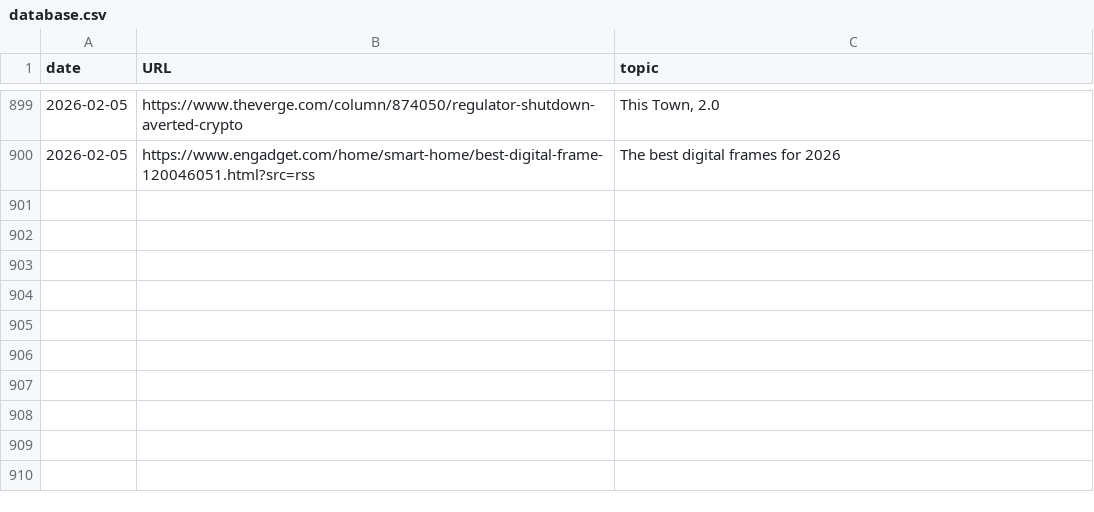
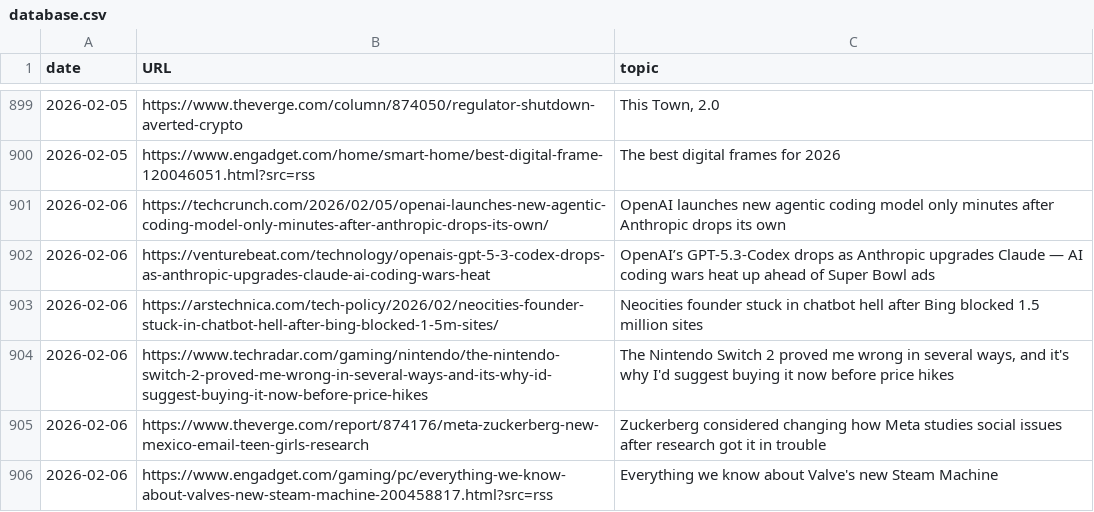
Before and after one commit to cheoljoo/english, a CSV file: database.csv, drawn as a sheet; only a part is shown, gaps mark what is left out; the diff names each change by its address in the sheet, - before the commit and + after, or states it on an @@ line.

```diff
--- a/database.csv
+++ b/database.csv
+row 901: 2026-02-06 | https://techcrunch.com/2026/02/05/openai-launches-new-agentic-coding-model-only-minutes-after-anthropic-drops-its-own/ | OpenAI launches new agentic coding model only minutes after Anthropic drops its own
+row 902: 2026-02-06 | https://venturebeat.com/technology/openais-gpt-5-3-codex-drops-as-anthropic-upgrades-claude-ai-coding-wars-heat | OpenAI’s GPT-5.3-Codex drops as Anthropic upgrades Claude — AI coding wars heat up ahead of Super Bowl ads
+row 903: 2026-02-06 | https://arstechnica.com/tech-policy/2026/02/neocities-founder-stuck-in-chatbot-hell-after-bing-blocked-1-5m-sites/ | Neocities founder stuck in chatbot hell after Bing blocked 1.5 million sites
+row 904: 2026-02-06 | https://www.techradar.com/gaming/nintendo/the-nintendo-switch-2-proved-me-wrong-in-several-ways-and-its-why-id-suggest-buying-it-now-before-price-hikes | The Nintendo Switch 2 proved me wrong in several ways, and it's why I'd suggest buying it now before price hikes
+row 905: 2026-02-06 | https://www.theverge.com/report/874176/meta-zuckerberg-new-mexico-email-teen-girls-research | Zuckerberg considered changing how Meta studies social issues after research got it in trouble
+row 906: 2026-02-06 | https://www.engadget.com/gaming/pc/everything-we-know-about-valves-new-steam-machine-200458817.html?src=rss | Everything we know about Valve's new Steam Machine
```
Also changed, not shown: 1 other file.
